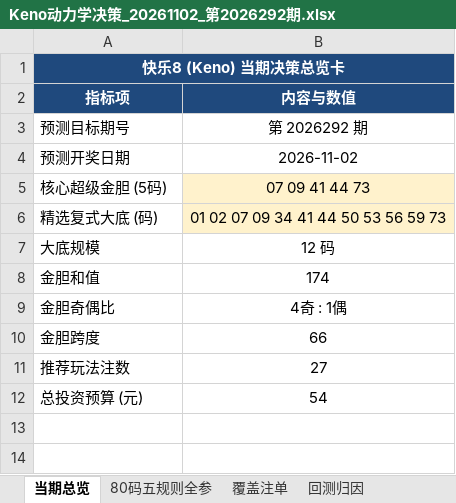
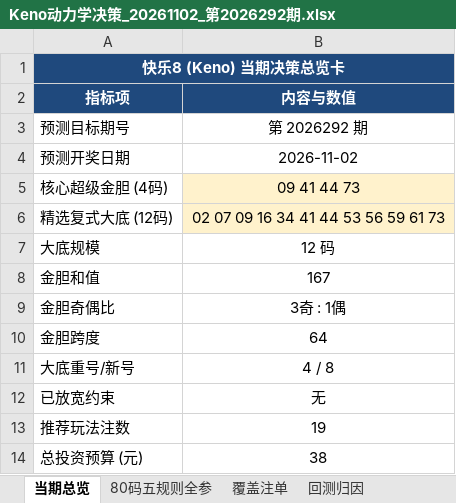
Before and after one commit to meteor-007/kl8-prediction-engine, an Excel workbook: output/excel/Keno动力学决策_20261102_第2026292期.xlsx, sheet 当期总览, drawn as a sheet; values as stored, in another font and other column widths than the file's, no borders; addresses are those after the commit; the diff names each change by its address in the sheet, - before the commit and + after, or states it on an @@ line.

```diff
--- a/output/excel/Keno动力学决策_20261102_第2026292期.xlsx (sheet 当期总览)
+++ b/output/excel/Keno动力学决策_20261102_第2026292期.xlsx (sheet 当期总览)
-A5 (指标项): 核心超级金胆 (5码)
+A5 (指标项): 核心超级金胆 (4码)
-B5 (内容与数值): 07 09 41 44 73
+B5 (内容与数值): 09 41 44 73
-A6 (指标项): 精选复式大底 (码)
+A6 (指标项): 精选复式大底 (12码)
-B6 (内容与数值): 01 02 07 09 34 41 44 50 53 56 59 73
+B6 (内容与数值): 02 07 09 16 34 41 44 53 56 59 61 73
-B8 (内容与数值): 174
+B8 (内容与数值): 167
-B9 (内容与数值): 4奇 : 1偶
+B9 (内容与数值): 3奇 : 1偶
-B10 (内容与数值): 66
+B10 (内容与数值): 64
+row 11: 大底重号/新号 | 4 / 8
+row 12: 已放宽约束 | 无
-B13 (内容与数值): 27
+B13 (内容与数值): 19
-B14 (内容与数值): 54
+B14 (内容与数值): 38
```
Also changed, not shown: sheet 覆盖注单, sheet 80码五规则全参, sheet 回测归因, sheet 随机性基准, sheet 上期复盘, 46 other files.
